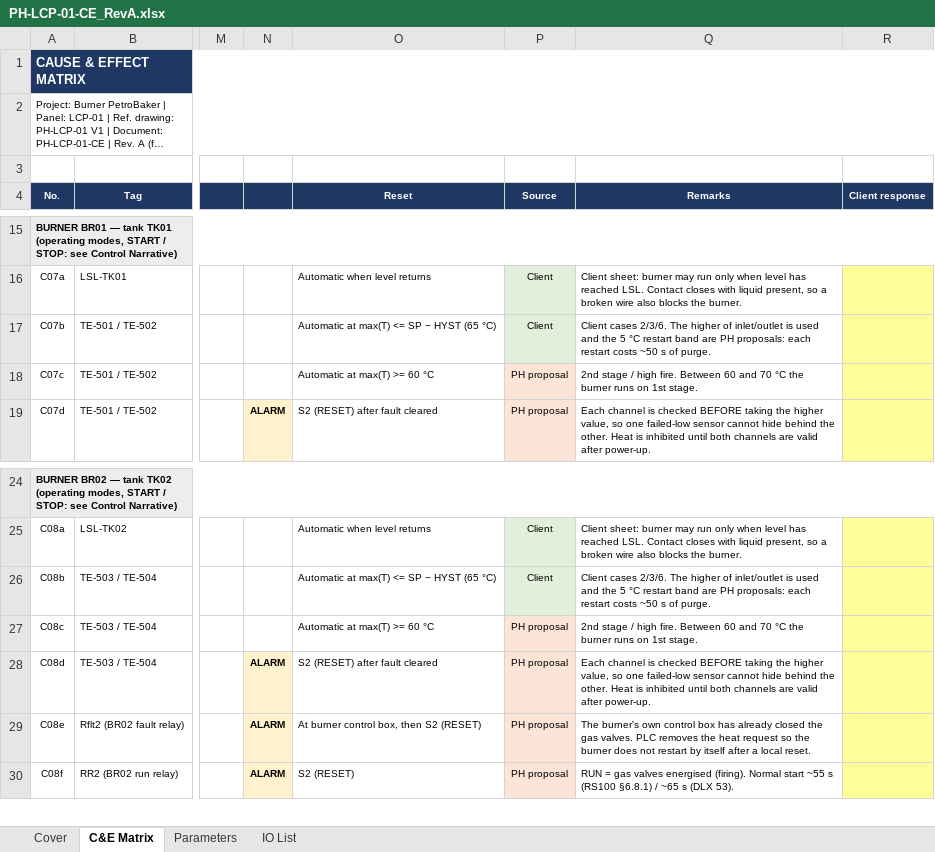
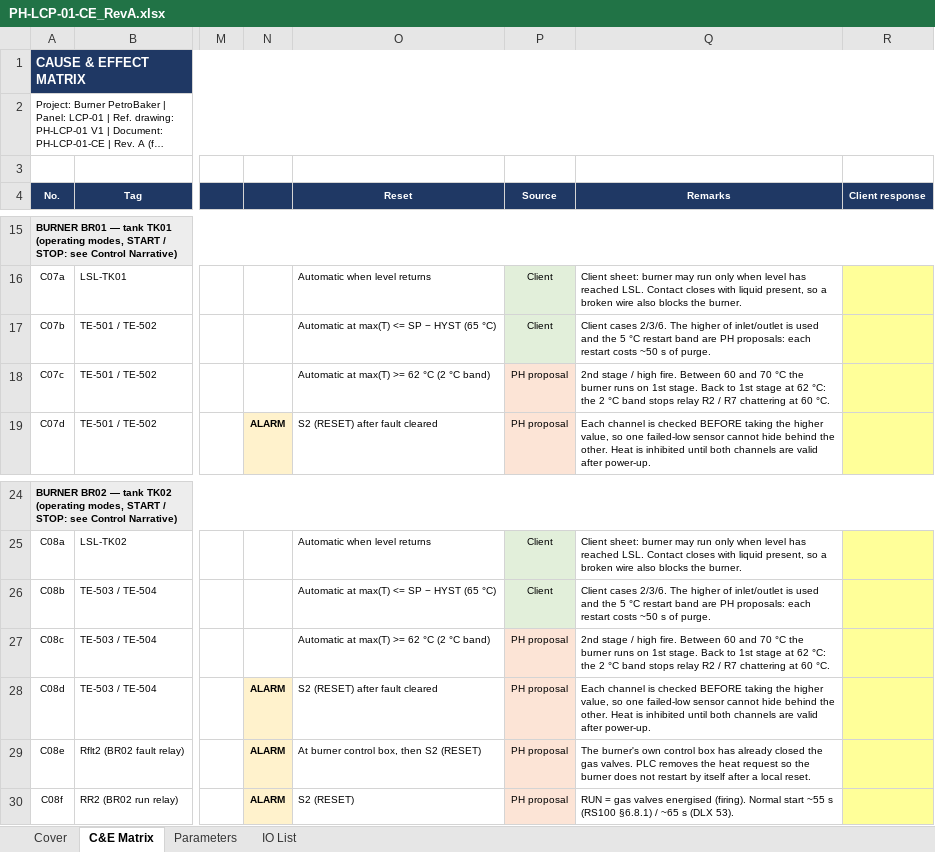
Before and after one commit to mahmoud-elghamry/burner, an Excel workbook: deliverables/PH-LCP-01-CE_RevA.xlsx, sheet C&E Matrix, drawn as a sheet; only a part is shown, gaps mark what is left out; long unchanged cells end in …; values as stored, in another font and other column widths than the file's, no borders; the diff names each change by its address in the sheet, - before the commit and + after, or states it on an @@ line.

Commit message:
feat(tia): 2 degC band on the 2nd stage (F41)
المستخدم اختار فرق درجتين: المرحلة التانية ON تحت SP-STG (60) و OFF عند 62،
عشان R2/R7 مايقلبوش عند 60. اتعدّل C07c/C08c في الـ C&E (لسه PH proposal)،
و التشغيل.md §2، و Burner FB، و اختبار T1. لسه مااتعملش import (TIA مفتوح).

```diff
--- a/deliverables/PH-LCP-01-CE_RevA.xlsx (sheet C&E Matrix)
+++ b/deliverables/PH-LCP-01-CE_RevA.xlsx (sheet C&E Matrix)
-O18 (Reset): Automatic at max(T) >= 60 °C
+O18 (Reset): Automatic at max(T) >= 62 °C (2 °C band)
-Q18 (Remarks): …1st stage.
+Q18 (Remarks): …1st stage. Back to 1st stage at 62 °C: the 2 °C band stops relay R2 / R7 chattering at 60 °C.
-O27 (Reset): Automatic at max(T) >= 60 °C
+O27 (Reset): Automatic at max(T) >= 62 °C (2 °C band)
-Q27 (Remarks): …1st stage.
+Q27 (Remarks): …1st stage. Back to 1st stage at 62 °C: the 2 °C band stops relay R2 / R7 chattering at 60 °C.
```
Also changed, not shown: 8 other files.
